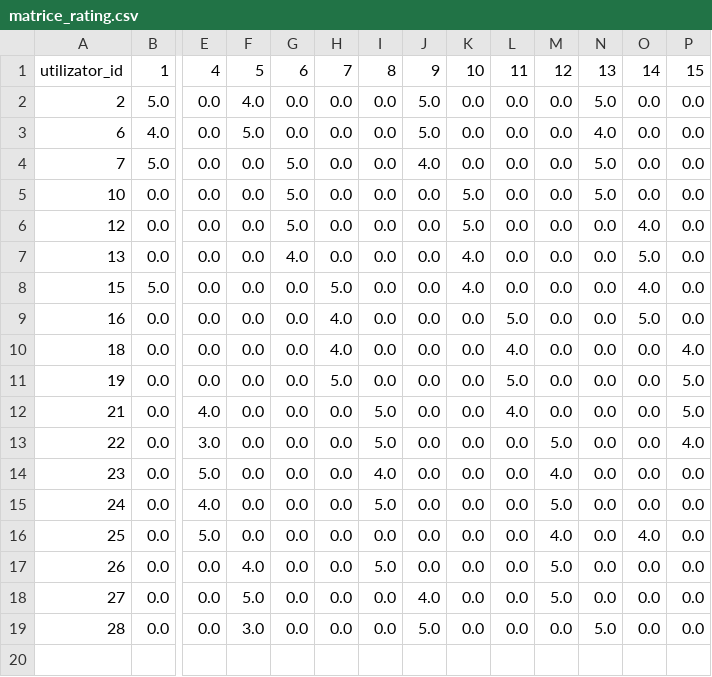
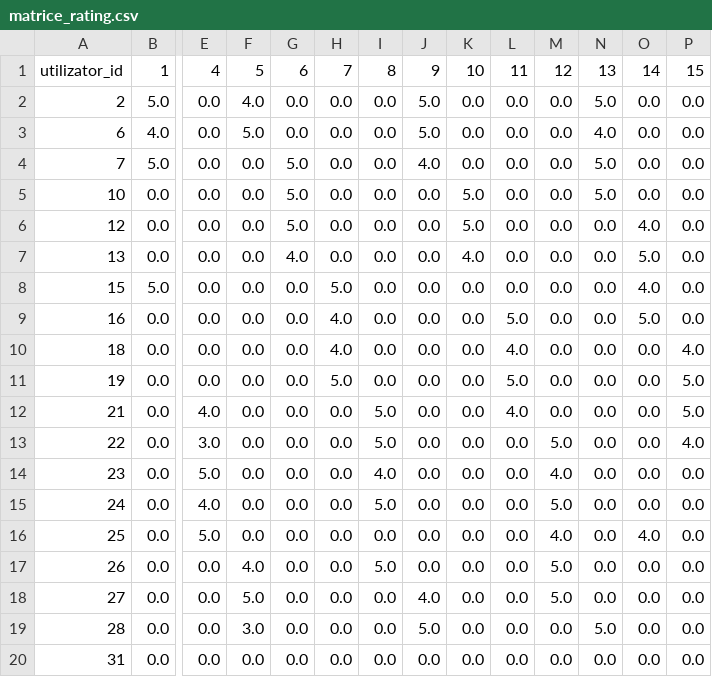
Before and after one commit to anamaria066/biblioteca, a CSV file: backend/matrice_rating.csv, drawn as a sheet; only a part is shown, gaps mark what is left out; rows hold the shown columns only; the diff names each change by its address in the sheet, - before the commit and + after, or states it on an @@ line.

```diff
--- a/backend/matrice_rating.csv
+++ b/backend/matrice_rating.csv
-K8: 4.0
+K8: 0.0
+row 20: 31 | 0.0 | 0.0 | 0.0 | 0.0 | 0.0 | 0.0 | 0.0 | 0.0 | 0.0 | 0.0 | 0.0 | 0.0 | 0.0
```
Also changed, not shown: backend/recenzii.csv, 1 other file.
